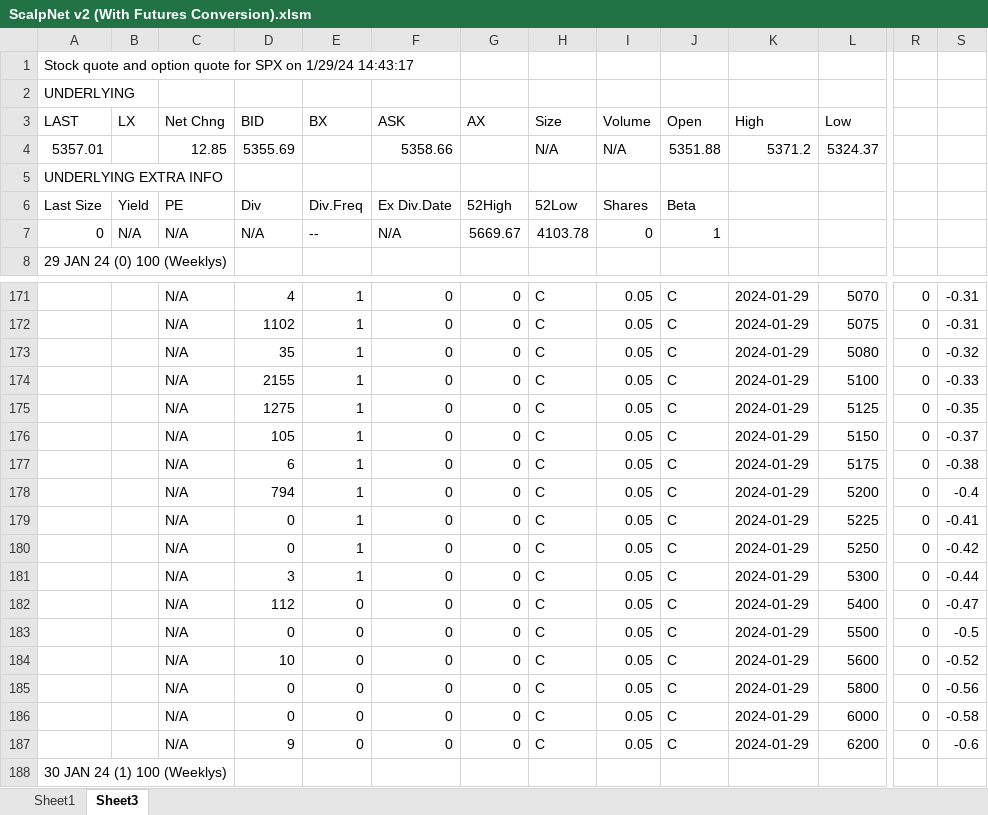
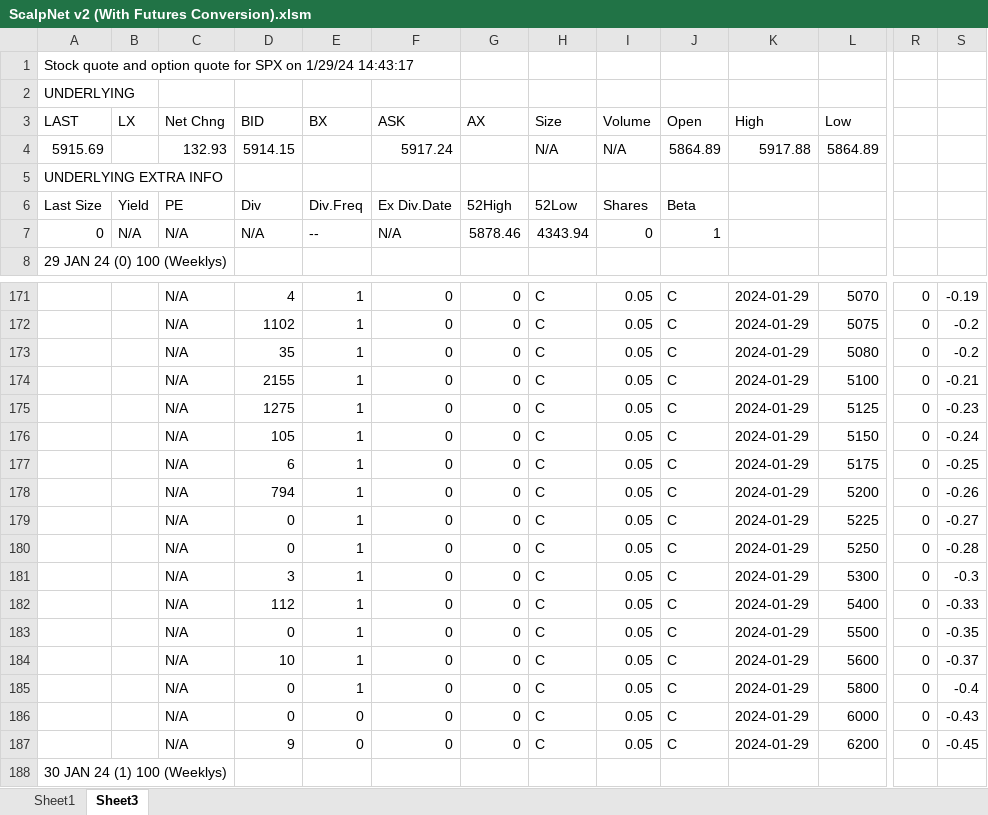
Before and after one commit to Solstice-Designs/ScalpNet-v1, an Excel workbook: data/ScalpNet v2 (With Futures Conversion).xlsm, sheet Sheet3, drawn as a sheet; only a part is shown, gaps mark what is left out; values as stored, in another font and other column widths than the file's, no borders; removed rows and columns are numbered as before the commit, all else as after; rows hold the shown columns only; the diff covers the shown part only; the diff names each change by its address in the sheet, - before the commit and + after, or states it on an @@ line.

```diff
--- a/data/ScalpNet v2 (With Futures Conversion).xlsm (sheet Sheet3)
+++ b/data/ScalpNet v2 (With Futures Conversion).xlsm (sheet Sheet3)
-row 4: 5357.01 |  | 12.85 | 5355.69 |  | 5358.66 |  | N/A | N/A | 5351.88 | 5371.2 | 5324.37
+row 4: 5915.69 |  | 132.93 | 5914.15 |  | 5917.24 |  | N/A | N/A | 5864.89 | 5917.88 | 5864.89
-G7 (AX): 5669.67
+G7 (AX): 5878.46
-H7 (Size): 4103.78
+H7 (Size): 4343.94
-S171: -0.31
+S171: -0.19
-S172: -0.31
+S172: -0.2
-S173: -0.32
+S173: -0.2
-S174: -0.33
+S174: -0.21
-S175: -0.35
+S175: -0.23
-S176: -0.37
+S176: -0.24
-S177: -0.38
+S177: -0.25
-S178: -0.4
+S178: -0.26
-S179: -0.41
+S179: -0.27
-S180: -0.42
+S180: -0.28
-S181: -0.44
+S181: -0.3
-E182:E185 (BX): 0
+E182:E185 (BX): 1
-S182: -0.47
+S182: -0.33
-S183: -0.5
+S183: -0.35
-S184: -0.52
+S184: -0.37
-S185: -0.56
+S185: -0.4
-S186: -0.58
+S186: -0.43
-S187: -0.6
+S187: -0.45
```
Also changed, not shown: 25 edited cells elsewhere in this sheet, sheet Sheet1, 26 other files.
